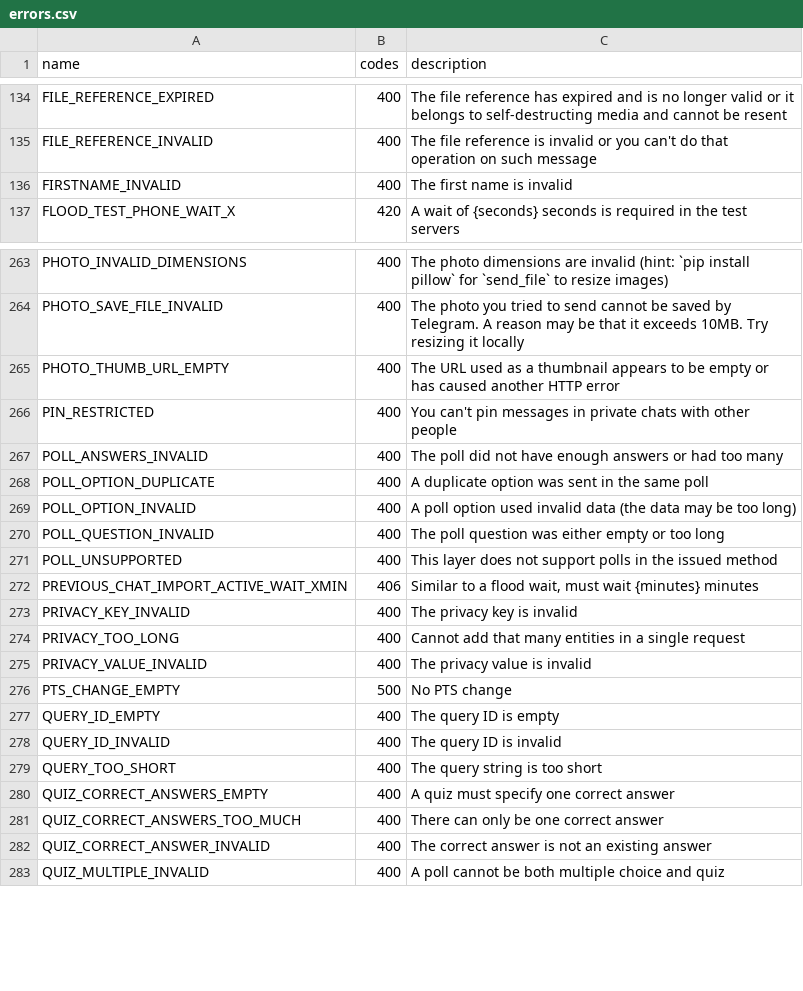
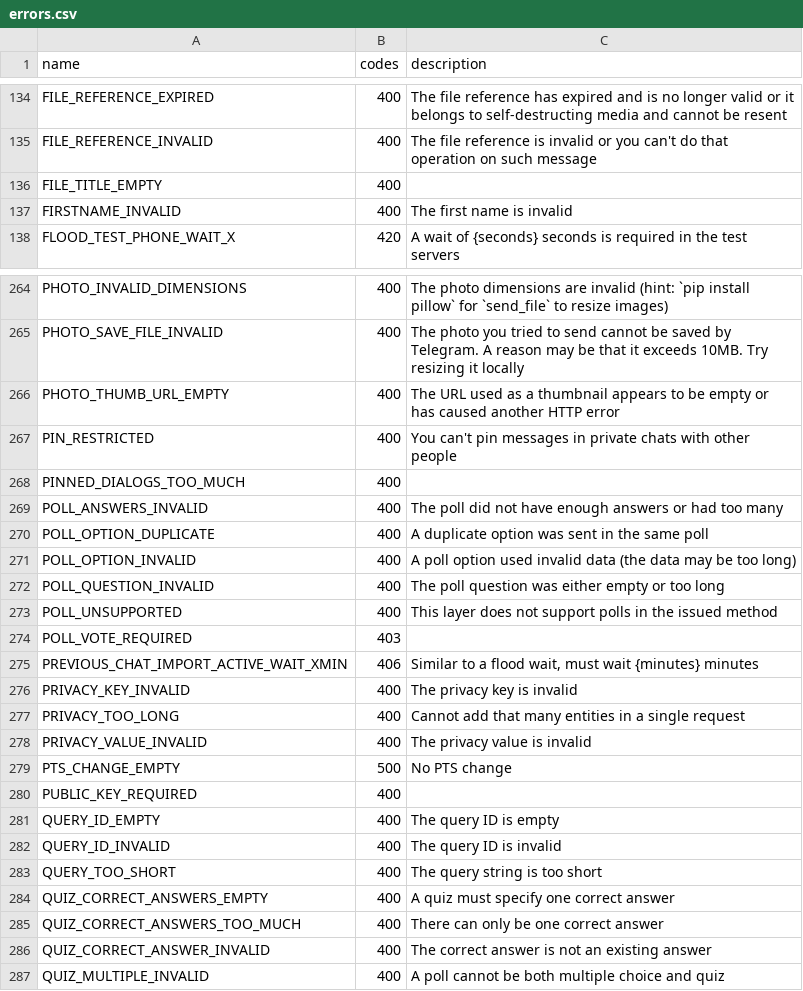
Before and after one commit to LonamiWebs/Telethon, a CSV file: telethon_generator/data/errors.csv, drawn as a sheet; only a part is shown, gaps mark what is left out; the diff names each change by its address in the sheet, - before the commit and + after, or states it on an @@ line.

Commit message:
Adding new errors

```diff
--- a/telethon_generator/data/errors.csv
+++ b/telethon_generator/data/errors.csv
+row 136: FILE_TITLE_EMPTY | 400
+row 268: PINNED_DIALOGS_TOO_MUCH | 400
+row 274: POLL_VOTE_REQUIRED | 403
+row 280: PUBLIC_KEY_REQUIRED | 400
```
